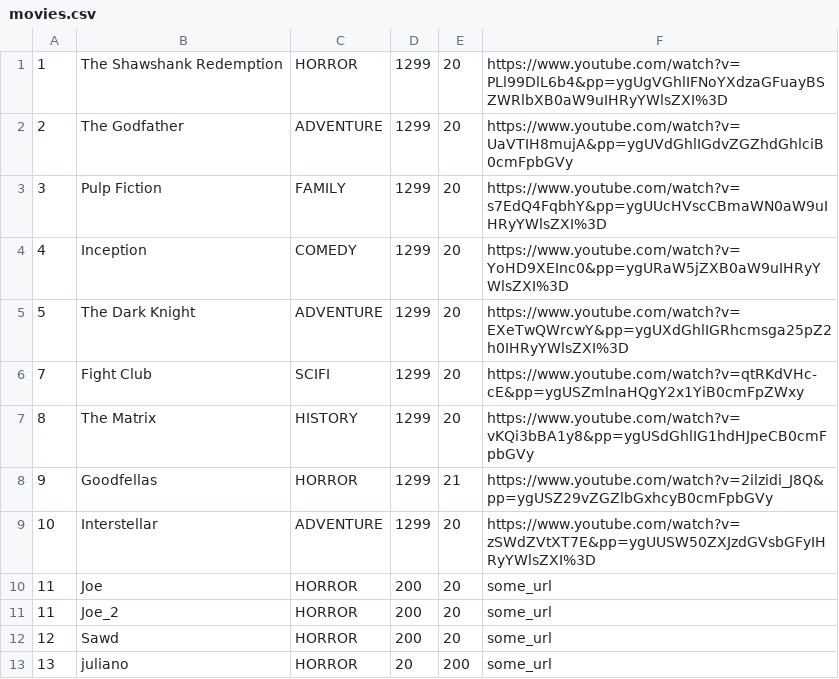
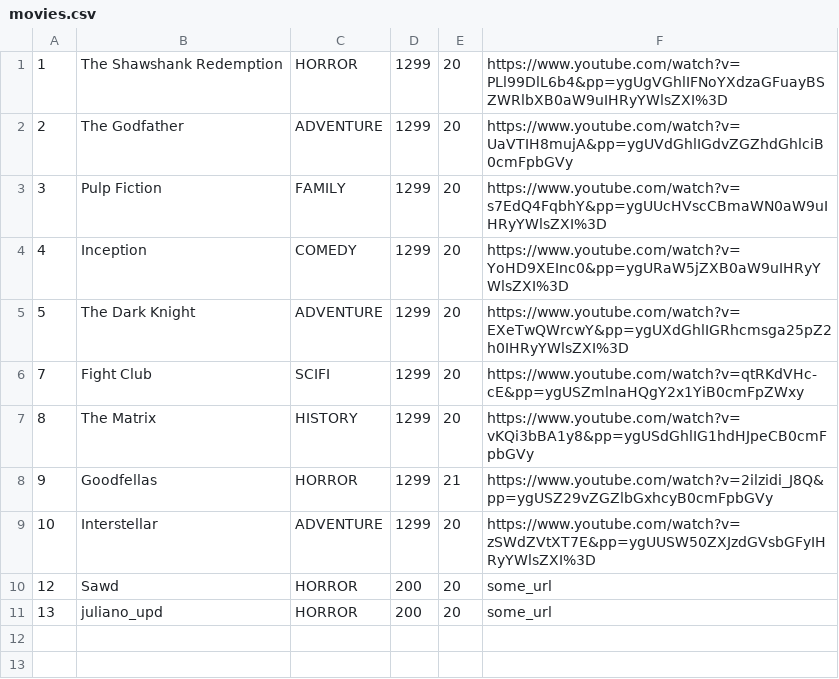
Before and after one commit to axense234/uni-oop-sem2, a CSV file: a89-tree/src/repo/output/movies.csv, drawn as a sheet.

Commit message:
Worked more on the week 11-12 assignment, still need to work on the delete move from playlist gui func and the scroll func. Also need to improve the design a bit and do the bonus and make the state sync between open windows (the movies/playlist).

```diff
--- a/a89-tree/src/repo/output/movies.csv
+++ b/a89-tree/src/repo/output/movies.csv
@@ -9,5 +9,3 @@
 10,Interstellar,ADVENTURE,1299,20,https://www.youtube.com/watch?v=zSWdZVtXT7E&pp=ygUUSW50ZXJzdGVsbGFyIHRyYWlsZXI%3D
-11,Joe,HORROR,200,20,some_url
-11,Joe_2,HORROR,200,20,some_url
 12,Sawd,HORROR,200,20,some_url
-13,juliano,HORROR,20,200,some_url
+13,juliano_upd,HORROR,200,20,some_url
```
Also changed, not shown: 7 other files.
